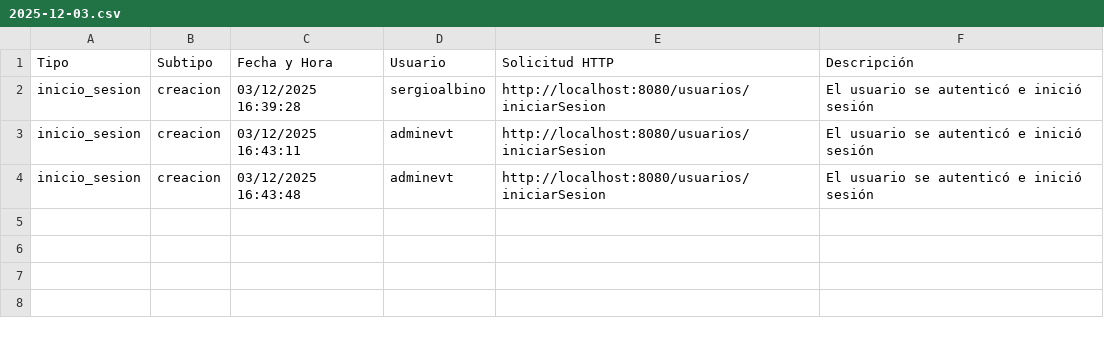
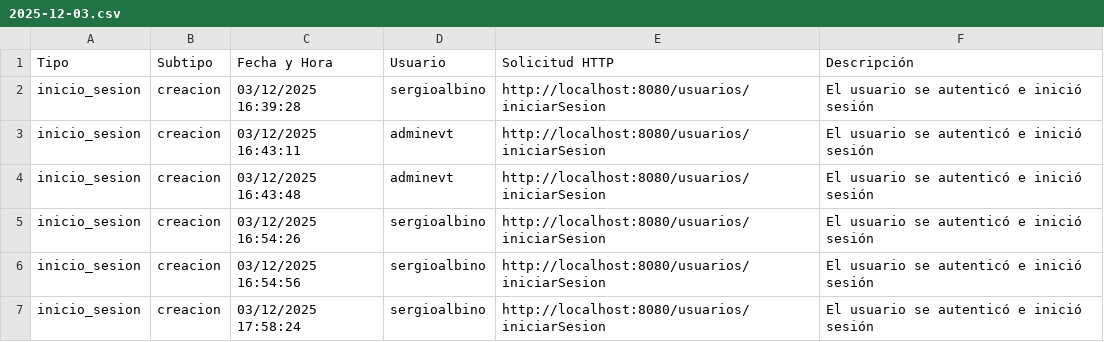
Before and after one commit to AEBlan/evtnet-back, a CSV file: storage/logs/UsuariosGrupos/2025-12-03.csv, drawn as a sheet; the diff names each change by its address in the sheet, - before the commit and + after, or states it on an @@ line.

```diff
--- a/storage/logs/UsuariosGrupos/2025-12-03.csv
+++ b/storage/logs/UsuariosGrupos/2025-12-03.csv
+row 5: inicio_sesion | creacion | 03/12/2025 16:54:26 | sergioalbino | http://localhost:8080/usuarios/iniciarSesion | El usuario se autenticó e inició sesión
+row 6: inicio_sesion | creacion | 03/12/2025 16:54:56 | sergioalbino | http://localhost:8080/usuarios/iniciarSesion | El usuario se autenticó e inició sesión
+row 7: inicio_sesion | creacion | 03/12/2025 17:58:24 | sergioalbino | http://localhost:8080/usuarios/iniciarSesion | El usuario se autenticó e inició sesión
```
Also changed, not shown: 4 other files.
